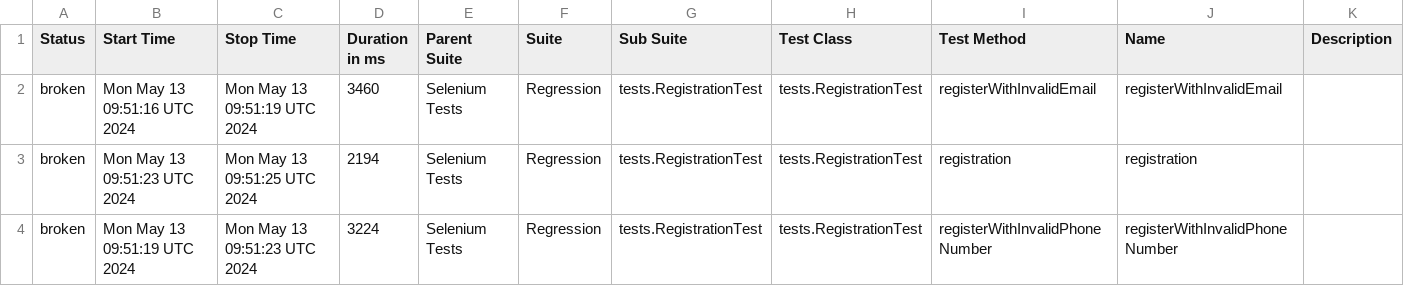
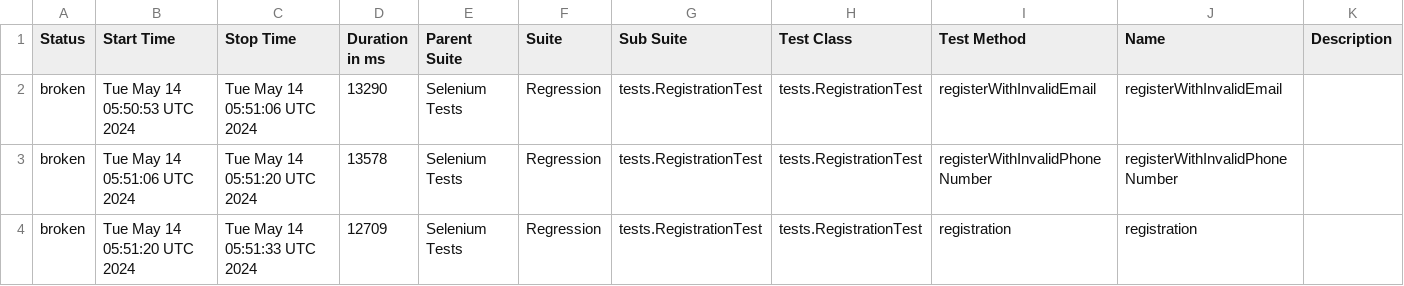
Before and after one commit to GevorgKhachatryann/Tesvan_Platform, a CSV file: data/suites.csv, drawn as a sheet.

```diff
--- a/data/suites.csv
+++ b/data/suites.csv
@@ -1,4 +1,4 @@
 "Status","Start Time","Stop Time","Duration in ms","Parent Suite","Suite","Sub Suite","Test Class","Test Method","Name","Description"
-"broken","Mon May 13 09:51:16 UTC 2024","Mon May 13 09:51:19 UTC 2024","3460","Selenium Tests","Regression","tests.RegistrationTest","tests.RegistrationTest","registerWithInvalidEmail","registerWithInvalidEmail",""
-"broken","Mon May 13 09:51:23 UTC 2024","Mon May 13 09:51:25 UTC 2024","2194","Selenium Tests","Regression","tests.RegistrationTest","tests.RegistrationTest","registration","registration",""
-"broken","Mon May 13 09:51:19 UTC 2024","Mon May 13 09:51:23 UTC 2024","3224","Selenium Tests","Regression","tests.RegistrationTest","tests.RegistrationTest","registerWithInvalidPhoneNumber","registerWithInvalidPhoneNumber",""
+"broken","Tue May 14 05:50:53 UTC 2024","Tue May 14 05:51:06 UTC 2024","13290","Selenium Tests","Regression","tests.RegistrationTest","tests.RegistrationTest","registerWithInvalidEmail","registerWithInvalidEmail",""
+"broken","Tue May 14 05:51:06 UTC 2024","Tue May 14 05:51:20 UTC 2024","13578","Selenium Tests","Regression","tests.RegistrationTest","tests.RegistrationTest","registerWithInvalidPhoneNumber","registerWithInvalidPhoneNumber",""
+"broken","Tue May 14 05:51:20 UTC 2024","Tue May 14 05:51:33 UTC 2024","12709","Selenium Tests","Regression","tests.RegistrationTest","tests.RegistrationTest","registration","registration",""
```
Also changed, not shown: 21 other files.
